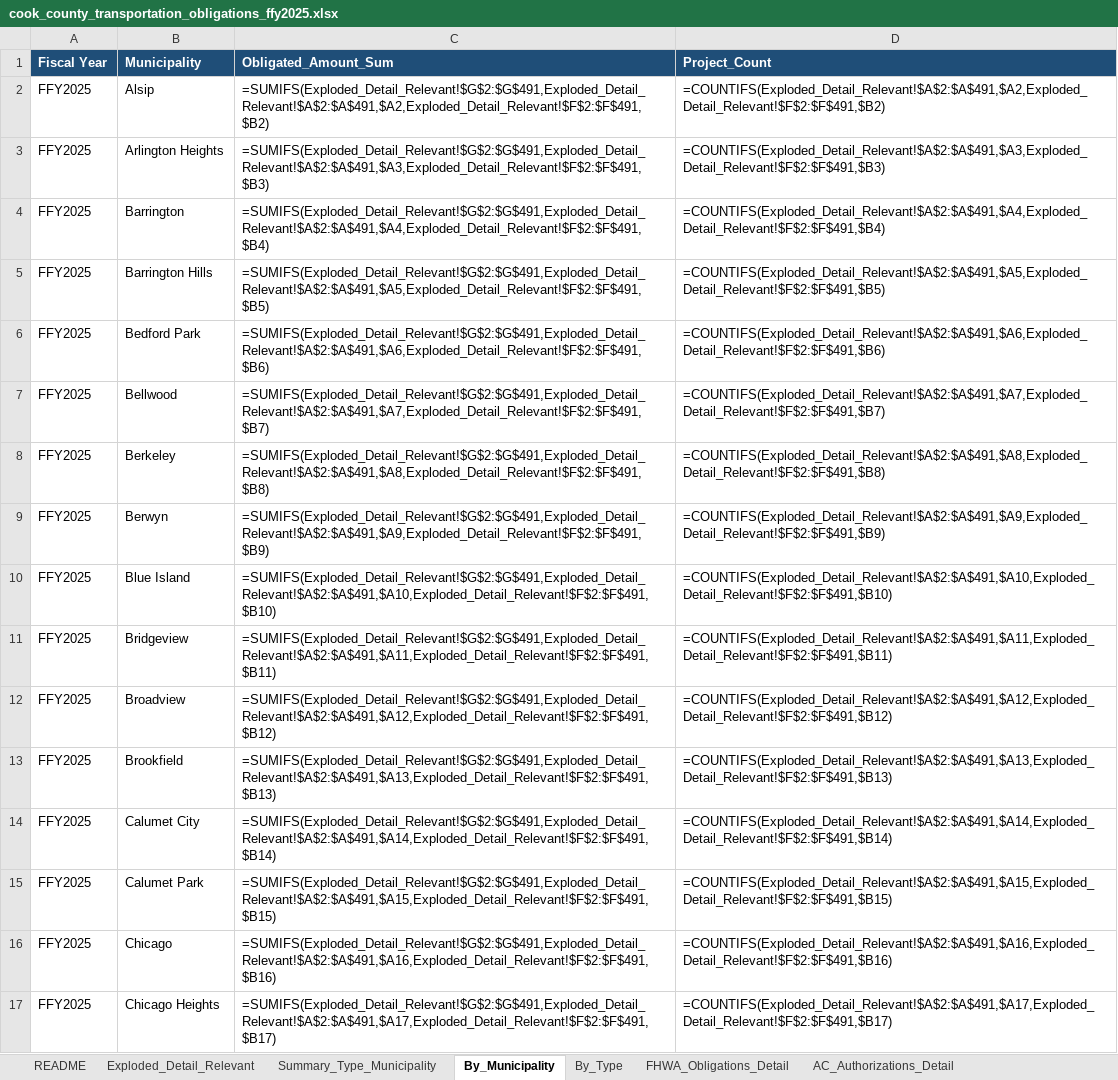
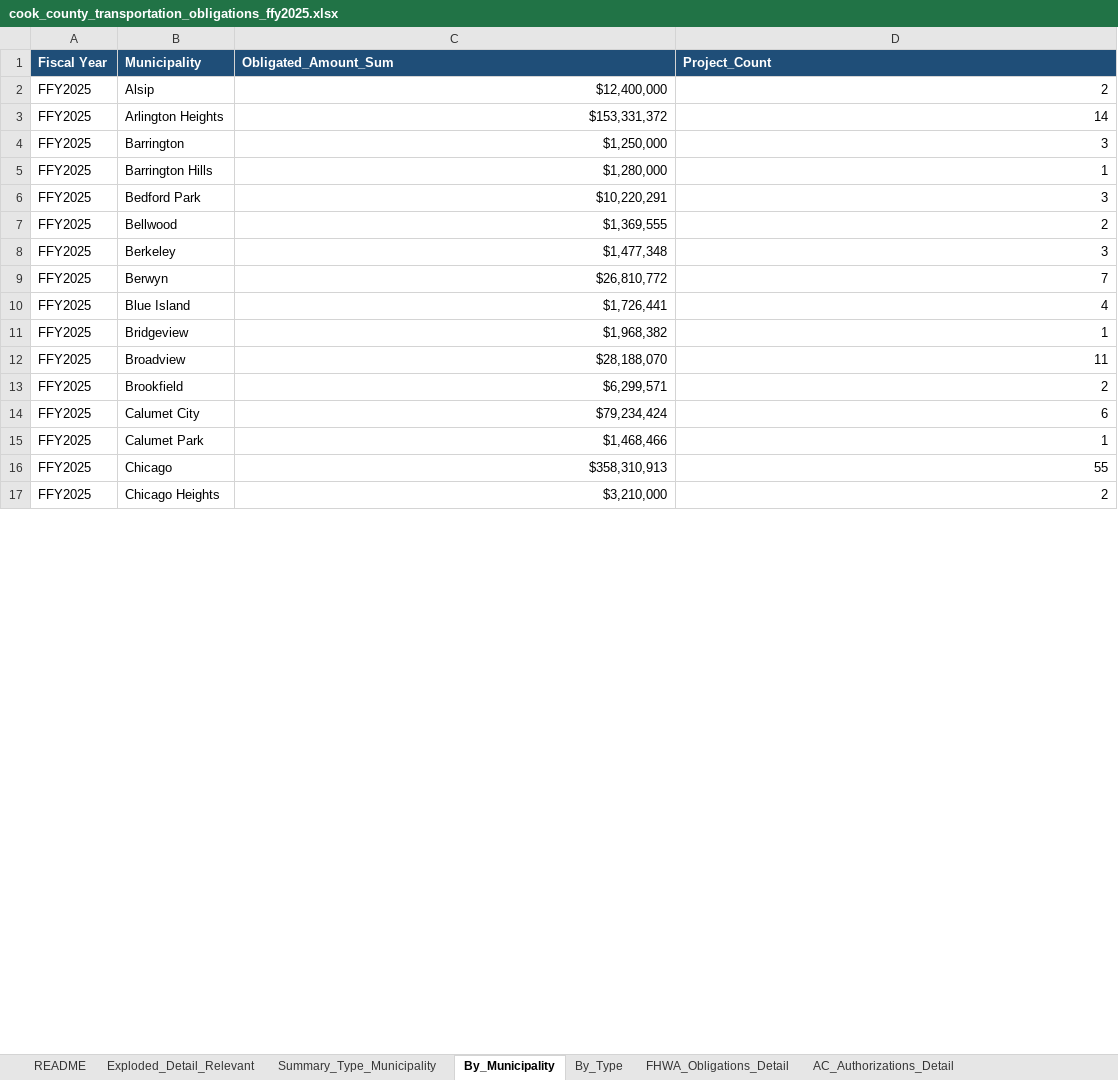
Before and after one commit to justenvirons/crosswalk-distances-cc, an Excel workbook: output/cook_county_transportation_obligations_ffy2025.xlsx, sheet By_Municipality, drawn as a sheet; only a part is shown; values as stored, in another font and other column widths than the file's, no borders; formulas without a stored value are shown as written; table styles not drawn; the diff covers the shown part only; the diff names each change by its address in the sheet, - before the commit and + after, or states it on an @@ line.

```diff
--- a/output/cook_county_transportation_obligations_ffy2025.xlsx (sheet By_Municipality)
+++ b/output/cook_county_transportation_obligations_ffy2025.xlsx (sheet By_Municipality)
-C2 (Obligated_Amount_Sum): =SUMIFS(Exploded_Detail_Relevant!$G$2:$G$491,Exploded_Detail_Relevant!$A$2:$A$491,$A2,Exploded_Detail_Relevant!$F$2:$F$491,$B2)
+C2 (Obligated_Amount_Sum): $12,400,000
-D2 (Project_Count): =COUNTIFS(Exploded_Detail_Relevant!$A$2:$A$491,$A2,Exploded_Detail_Relevant!$F$2:$F$491,$B2)
+D2 (Project_Count): 2
-C3 (Obligated_Amount_Sum): =SUMIFS(Exploded_Detail_Relevant!$G$2:$G$491,Exploded_Detail_Relevant!$A$2:$A$491,$A3,Exploded_Detail_Relevant!$F$2:$F$491,$B3)
+C3 (Obligated_Amount_Sum): $153,331,372
-D3 (Project_Count): =COUNTIFS(Exploded_Detail_Relevant!$A$2:$A$491,$A3,Exploded_Detail_Relevant!$F$2:$F$491,$B3)
+D3 (Project_Count): 14
-C4 (Obligated_Amount_Sum): =SUMIFS(Exploded_Detail_Relevant!$G$2:$G$491,Exploded_Detail_Relevant!$A$2:$A$491,$A4,Exploded_Detail_Relevant!$F$2:$F$491,$B4)
+C4 (Obligated_Amount_Sum): $1,250,000
-D4 (Project_Count): =COUNTIFS(Exploded_Detail_Relevant!$A$2:$A$491,$A4,Exploded_Detail_Relevant!$F$2:$F$491,$B4)
+D4 (Project_Count): 3
-C5 (Obligated_Amount_Sum): =SUMIFS(Exploded_Detail_Relevant!$G$2:$G$491,Exploded_Detail_Relevant!$A$2:$A$491,$A5,Exploded_Detail_Relevant!$F$2:$F$491,$B5)
+C5 (Obligated_Amount_Sum): $1,280,000
-D5 (Project_Count): =COUNTIFS(Exploded_Detail_Relevant!$A$2:$A$491,$A5,Exploded_Detail_Relevant!$F$2:$F$491,$B5)
+D5 (Project_Count): 1
-C6 (Obligated_Amount_Sum): =SUMIFS(Exploded_Detail_Relevant!$G$2:$G$491,Exploded_Detail_Relevant!$A$2:$A$491,$A6,Exploded_Detail_Relevant!$F$2:$F$491,$B6)
+C6 (Obligated_Amount_Sum): $10,220,291
-D6 (Project_Count): =COUNTIFS(Exploded_Detail_Relevant!$A$2:$A$491,$A6,Exploded_Detail_Relevant!$F$2:$F$491,$B6)
+D6 (Project_Count): 3
-C7 (Obligated_Amount_Sum): =SUMIFS(Exploded_Detail_Relevant!$G$2:$G$491,Exploded_Detail_Relevant!$A$2:$A$491,$A7,Exploded_Detail_Relevant!$F$2:$F$491,$B7)
+C7 (Obligated_Amount_Sum): $1,369,555
-D7 (Project_Count): =COUNTIFS(Exploded_Detail_Relevant!$A$2:$A$491,$A7,Exploded_Detail_Relevant!$F$2:$F$491,$B7)
+D7 (Project_Count): 2
-C8 (Obligated_Amount_Sum): =SUMIFS(Exploded_Detail_Relevant!$G$2:$G$491,Exploded_Detail_Relevant!$A$2:$A$491,$A8,Exploded_Detail_Relevant!$F$2:$F$491,$B8)
+C8 (Obligated_Amount_Sum): $1,477,348
-D8 (Project_Count): =COUNTIFS(Exploded_Detail_Relevant!$A$2:$A$491,$A8,Exploded_Detail_Relevant!$F$2:$F$491,$B8)
+D8 (Project_Count): 3
-C9 (Obligated_Amount_Sum): =SUMIFS(Exploded_Detail_Relevant!$G$2:$G$491,Exploded_Detail_Relevant!$A$2:$A$491,$A9,Exploded_Detail_Relevant!$F$2:$F$491,$B9)
+C9 (Obligated_Amount_Sum): $26,810,772
-D9 (Project_Count): =COUNTIFS(Exploded_Detail_Relevant!$A$2:$A$491,$A9,Exploded_Detail_Relevant!$F$2:$F$491,$B9)
+D9 (Project_Count): 7
-C10 (Obligated_Amount_Sum): =SUMIFS(Exploded_Detail_Relevant!$G$2:$G$491,Exploded_Detail_Relevant!$A$2:$A$491,$A10,Exploded_Detail_Relevant!$F$2:$F$491,$B10)
+C10 (Obligated_Amount_Sum): $1,726,441
-D10 (Project_Count): =COUNTIFS(Exploded_Detail_Relevant!$A$2:$A$491,$A10,Exploded_Detail_Relevant!$F$2:$F$491,$B10)
+D10 (Project_Count): 4
-C11 (Obligated_Amount_Sum): =SUMIFS(Exploded_Detail_Relevant!$G$2:$G$491,Exploded_Detail_Relevant!$A$2:$A$491,$A11,Exploded_Detail_Relevant!$F$2:$F$491,$B11)
+C11 (Obligated_Amount_Sum): $1,968,382
-D11 (Project_Count): =COUNTIFS(Exploded_Detail_Relevant!$A$2:$A$491,$A11,Exploded_Detail_Relevant!$F$2:$F$491,$B11)
+D11 (Project_Count): 1
-C12 (Obligated_Amount_Sum): =SUMIFS(Exploded_Detail_Relevant!$G$2:$G$491,Exploded_Detail_Relevant!$A$2:$A$491,$A12,Exploded_Detail_Relevant!$F$2:$F$491,$B12)
+C12 (Obligated_Amount_Sum): $28,188,070
-D12 (Project_Count): =COUNTIFS(Exploded_Detail_Relevant!$A$2:$A$491,$A12,Exploded_Detail_Relevant!$F$2:$F$491,$B12)
+D12 (Project_Count): 11
-C13 (Obligated_Amount_Sum): =SUMIFS(Exploded_Detail_Relevant!$G$2:$G$491,Exploded_Detail_Relevant!$A$2:$A$491,$A13,Exploded_Detail_Relevant!$F$2:$F$491,$B13)
+C13 (Obligated_Amount_Sum): $6,299,571
-D13 (Project_Count): =COUNTIFS(Exploded_Detail_Relevant!$A$2:$A$491,$A13,Exploded_Detail_Relevant!$F$2:$F$491,$B13)
+D13 (Project_Count): 2
-C14 (Obligated_Amount_Sum): =SUMIFS(Exploded_Detail_Relevant!$G$2:$G$491,Exploded_Detail_Relevant!$A$2:$A$491,$A14,Exploded_Detail_Relevant!$F$2:$F$491,$B14)
+C14 (Obligated_Amount_Sum): $79,234,424
-D14 (Project_Count): =COUNTIFS(Exploded_Detail_Relevant!$A$2:$A$491,$A14,Exploded_Detail_Relevant!$F$2:$F$491,$B14)
+D14 (Project_Count): 6
-C15 (Obligated_Amount_Sum): =SUMIFS(Exploded_Detail_Relevant!$G$2:$G$491,Exploded_Detail_Relevant!$A$2:$A$491,$A15,Exploded_Detail_Relevant!$F$2:$F$491,$B15)
+C15 (Obligated_Amount_Sum): $1,468,466
-D15 (Project_Count): =COUNTIFS(Exploded_Detail_Relevant!$A$2:$A$491,$A15,Exploded_Detail_Relevant!$F$2:$F$491,$B15)
+D15 (Project_Count): 1
-C16 (Obligated_Amount_Sum): =SUMIFS(Exploded_Detail_Relevant!$G$2:$G$491,Exploded_Detail_Relevant!$A$2:$A$491,$A16,Exploded_Detail_Relevant!$F$2:$F$491,$B16)
+C16 (Obligated_Amount_Sum): $358,310,913
-D16 (Project_Count): =COUNTIFS(Exploded_Detail_Relevant!$A$2:$A$491,$A16,Exploded_Detail_Relevant!$F$2:$F$491,$B16)
+D16 (Project_Count): 55
-C17 (Obligated_Amount_Sum): =SUMIFS(Exploded_Detail_Relevant!$G$2:$G$491,Exploded_Detail_Relevant!$A$2:$A$491,$A17,Exploded_Detail_Relevant!$F$2:$F$491,$B17)
+C17 (Obligated_Amount_Sum): $3,210,000
-D17 (Project_Count): =COUNTIFS(Exploded_Detail_Relevant!$A$2:$A$491,$A17,Exploded_Detail_Relevant!$F$2:$F$491,$B17)
+D17 (Project_Count): 2
```
Also changed, not shown: 164 edited cells elsewhere in this sheet, sheet FHWA_Obligations_Detail, sheet Exploded_Detail_Relevant, sheet Summary_Type_Municipality, sheet By_Type, 1 other file.
